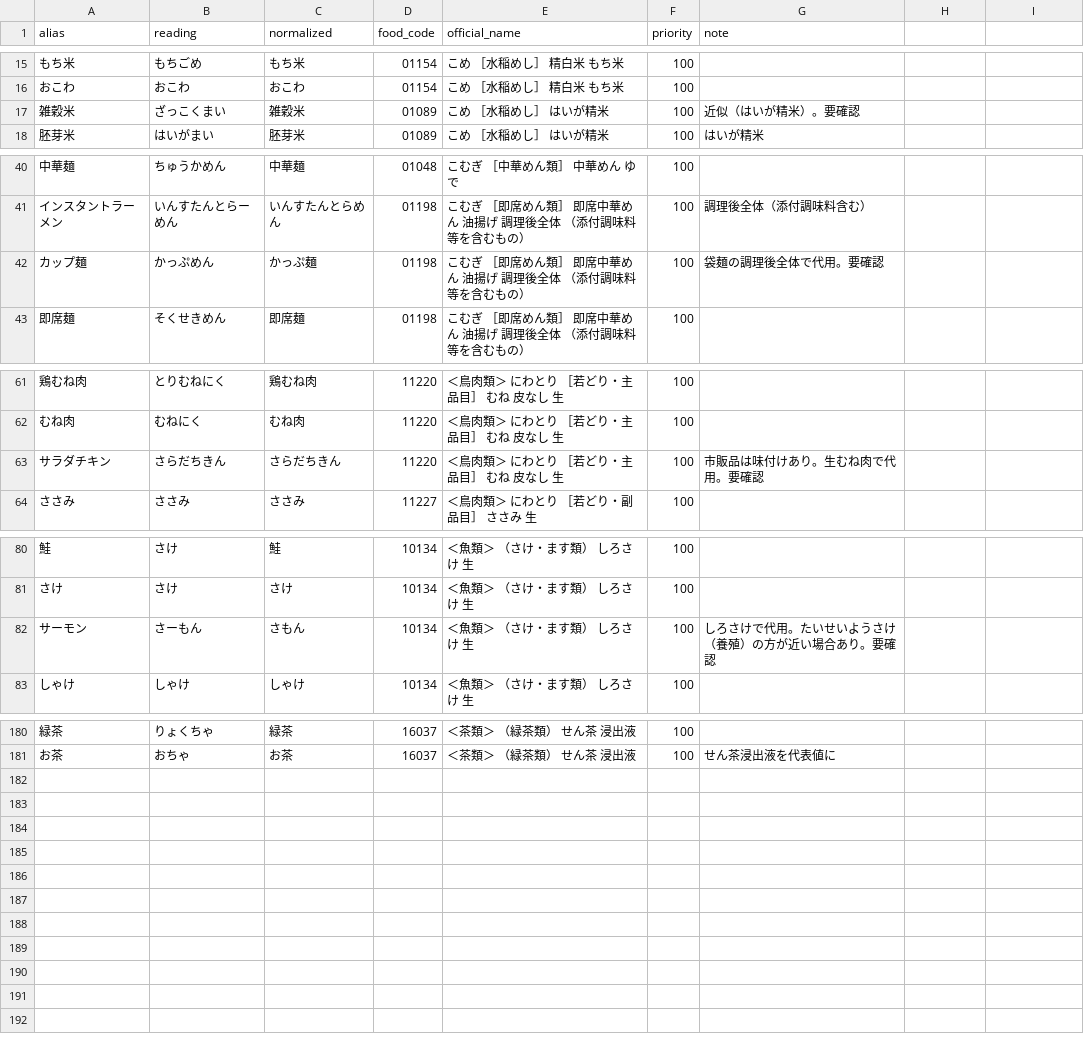
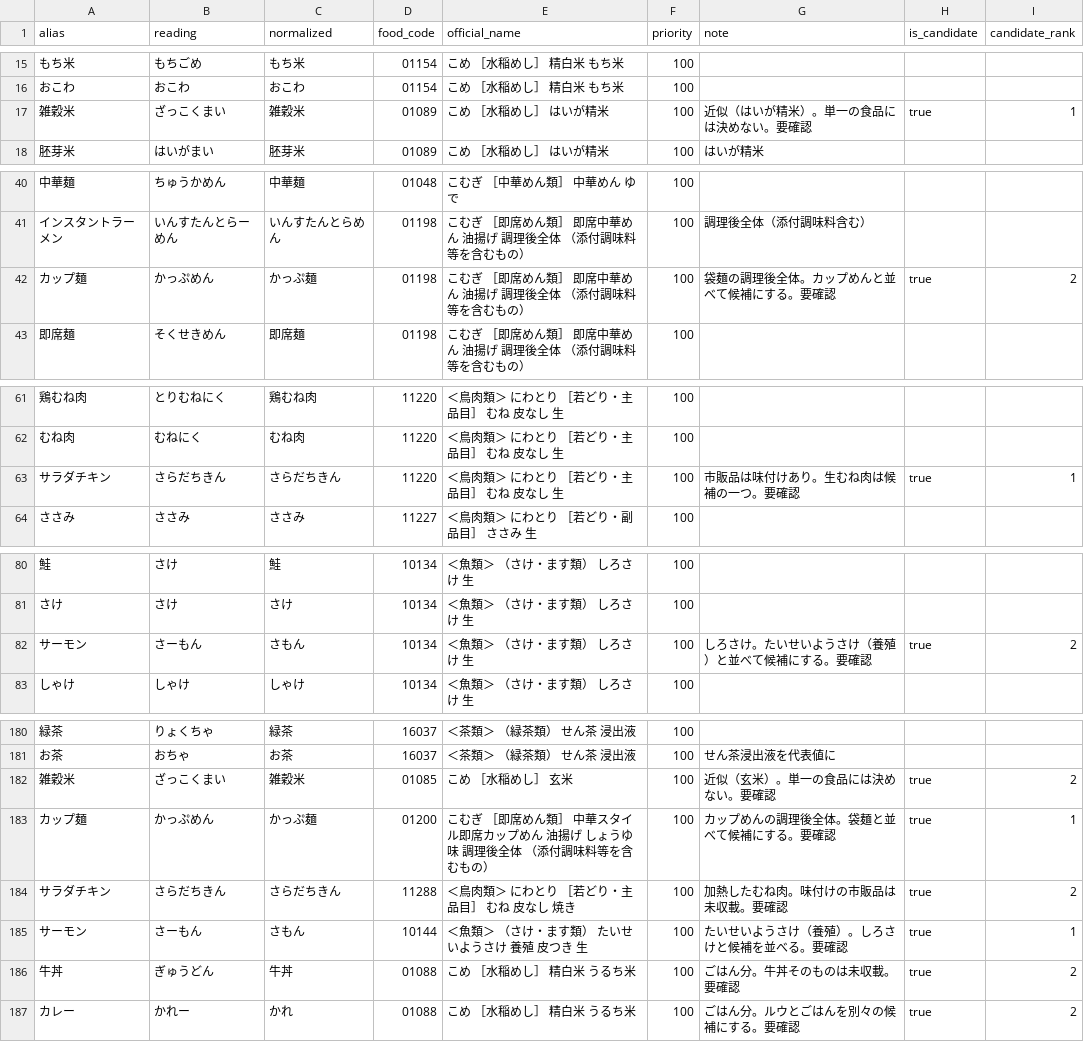
Before and after one commit to naruto-aii/AYG, a CSV file: supabase/seed/official_food_aliases.csv, drawn as a sheet; only a part is shown, gaps mark what is left out; the diff covers the shown part only.

```diff
--- a/supabase/seed/official_food_aliases.csv
+++ b/supabase/seed/official_food_aliases.csv
@@ -1 +1 @@
-alias,reading,normalized,food_code,official_name,priority,note
+alias,reading,normalized,food_code,official_name,priority,note,is_candidate,candidate_rank
@@ -17 +17 @@ alias,reading,normalized,food_code,official_name,priority,note
-雑穀米,ざっこくまい,雑穀米,01089,こめ ［水稲めし］ はいが精米,100,近似（はいが精米）。要確認
+雑穀米,ざっこくまい,雑穀米,01089,こめ ［水稲めし］ はいが精米,100,近似（はいが精米）。単一の食品には決めない。要確認,true,1
@@ -42 +42 @@ alias,reading,normalized,food_code,official_name,priority,note
-カップ麺,かっぷめん,かっぷ麺,01198,こむぎ ［即席めん類］ 即席中華めん 油揚げ 調理後全体 （添付調味料等を含むもの）,100,袋麺の調理後全体で代用。要確認
+カップ麺,かっぷめん,かっぷ麺,01198,こむぎ ［即席めん類］ 即席中華めん 油揚げ 調理後全体 （添付調味料等を含むもの）,100,袋麺の調理後全体。カップめんと並べて候補にする。要確認,true,2
@@ -63 +63 @@ alias,reading,normalized,food_code,official_name,priority,note
-サラダチキン,さらだちきん,さらだちきん,11220,＜鳥肉類＞ にわとり ［若どり・主品目］ むね 皮なし 生,100,市販品は味付けあり。生むね肉で代用。要確認
+サラダチキン,さらだちきん,さらだちきん,11220,＜鳥肉類＞ にわとり ［若どり・主品目］ むね 皮なし 生,100,市販品は味付けあり。生むね肉は候補の一つ。要確認,true,1
@@ -82 +82 @@ alias,reading,normalized,food_code,official_name,priority,note
-サーモン,さーもん,さもん,10134,＜魚類＞ （さけ・ます類） しろさけ 生,100,しろさけで代用。たいせいようさけ（養殖）の方が近い場合あり。要確認
+サーモン,さーもん,さもん,10134,＜魚類＞ （さけ・ます類） しろさけ 生,100,しろさけ。たいせいようさけ（養殖）と並べて候補にする。要確認,true,2
@@ -181,0 +182,6 @@ alias,reading,normalized,food_code,official_name,priority,note
+雑穀米,ざっこくまい,雑穀米,01085,こめ ［水稲めし］ 玄米,100,近似（玄米）。単一の食品には決めない。要確認,true,2
+カップ麺,かっぷめん,かっぷ麺,01200,こむぎ ［即席めん類］ 中華スタイル即席カップめん 油揚げ しょうゆ味 調理後全体 （添付調味料等を含むもの）,100,カップめんの調理後全体。袋麺と並べて候補にする。要確認,true,1
+サラダチキン,さらだちきん,さらだちきん,11288,＜鳥肉類＞ にわとり ［若どり・主品目］ むね 皮なし 焼き,100,加熱したむね肉。味付けの市販品は未収載。要確認,true,2
+サーモン,さーもん,さもん,10144,＜魚類＞ （さけ・ます類） たいせいようさけ 養殖 皮つき 生,100,たいせいようさけ（養殖）。しろさけと候補を並べる。要確認,true,1
+牛丼,ぎゅうどん,牛丼,01088,こめ ［水稲めし］ 精白米 うるち米,100,ごはん分。牛丼そのものは未収載。要確認,true,2
+カレー,かれー,かれ,01088,こめ ［水稲めし］ 精白米 うるち米,100,ごはん分。ルウとごはんを別々の候補にする。要確認,true,2
```
Also changed, not shown: 6 edited cells elsewhere in this file, 11 other files.
